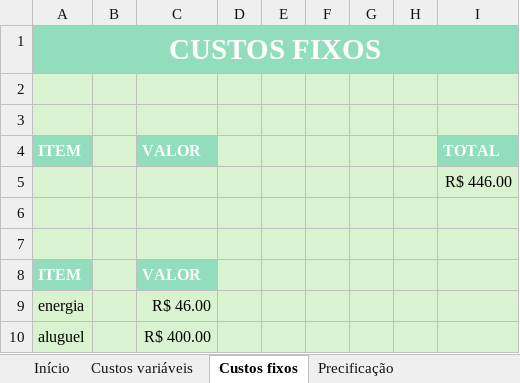
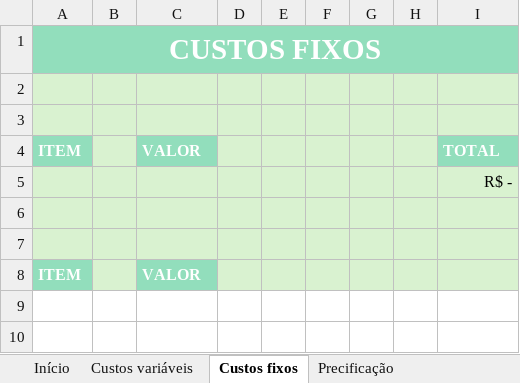
Before and after one commit to sandrokti/precificacao1, an Excel workbook: assets/files/Mãe que cria.xlsm, sheet Custos fixos, drawn as a sheet; values as stored, in another font and other column widths than the file's, no borders; charts and pictures not drawn; the diff names each change by its address in the sheet, - before the commit and + after, or states it on an @@ line.

```diff
--- a/assets/files/Mãe que cria.xlsm (sheet Custos fixos)
+++ b/assets/files/Mãe que cria.xlsm (sheet Custos fixos)
-I5: R$ 446.00
+I5: R$ -
-row 9: energia |  | R$ 46.00
-row 10: aluguel |  | R$ 400.00
```
Also changed, not shown: sheet Custos variáveis, sheet Precificação, 2 other files.
